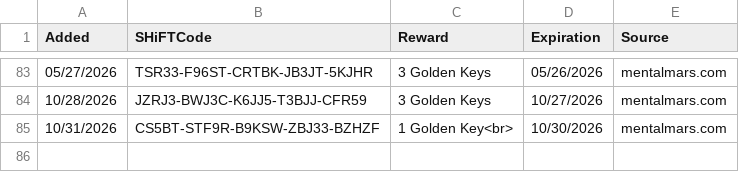
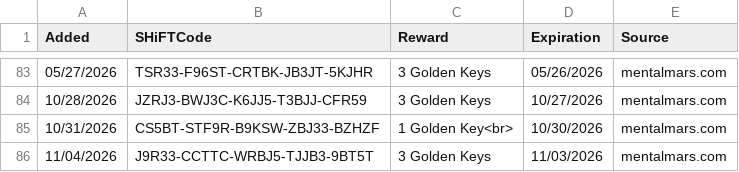
Before and after one commit to VinceCarbone/Borderlands4-SHiFTCodes, a CSV file: ExpiredSHiFTCodes.csv, drawn as a sheet; only a part is shown, gaps mark what is left out; the diff names each change by its address in the sheet, - before the commit and + after, or states it on an @@ line.

```diff
--- a/ExpiredSHiFTCodes.csv
+++ b/ExpiredSHiFTCodes.csv
+row 86: 11/04/2026 | J9R33-CCTTC-WRBJ5-TJJB3-9BT5T | 3 Golden Keys | 11/03/2026 | mentalmars.com
```
Also changed, not shown: Borderlands4 SHiFT Codes.csv.
